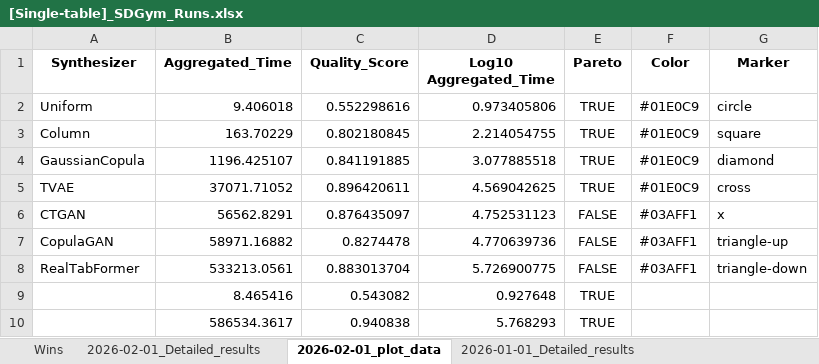
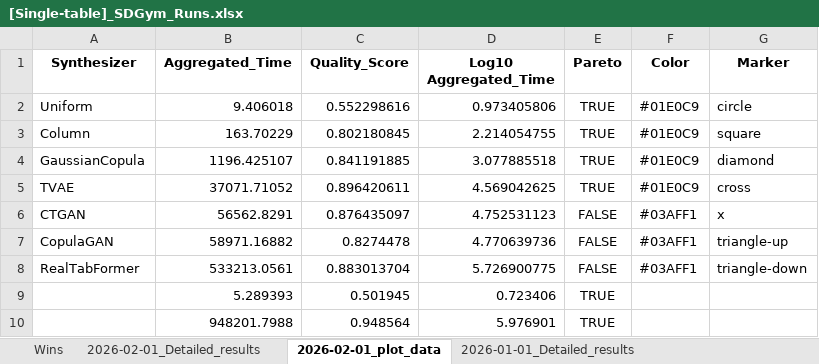
Before and after one commit to sdv-dev/sdv-dev.github.io, an Excel workbook: assets/sdgym-leaderboard-files/[Single-table]_SDGym_Runs.xlsx, sheet 2026-02-01_plot_data, drawn as a sheet; values as stored, in another font and other column widths than the file's, no borders; charts and pictures not drawn; removed rows and columns are numbered as before the commit, all else as after; the diff names each change by its address in the sheet, - before the commit and + after, or states it on an @@ line.

```diff
--- a/assets/sdgym-leaderboard-files/[Single-table]_SDGym_Runs.xlsx (sheet 2026-02-01_plot_data)
+++ b/assets/sdgym-leaderboard-files/[Single-table]_SDGym_Runs.xlsx (sheet 2026-02-01_plot_data)
-row 9:  | 8.465416 | 0.543082 | 0.927648 | TRUE
-row 10:  | 586534.3617 | 0.940838 | 5.768293 | TRUE
+row 9:  | 5.289393 | 0.501945 | 0.723406 | TRUE
+row 10:  | 948201.7988 | 0.948564 | 5.976901 | TRUE
```
Also changed, not shown: assets/sdgym-leaderboard-files/[Multi-table]_SDGym_Runs.xlsx.
